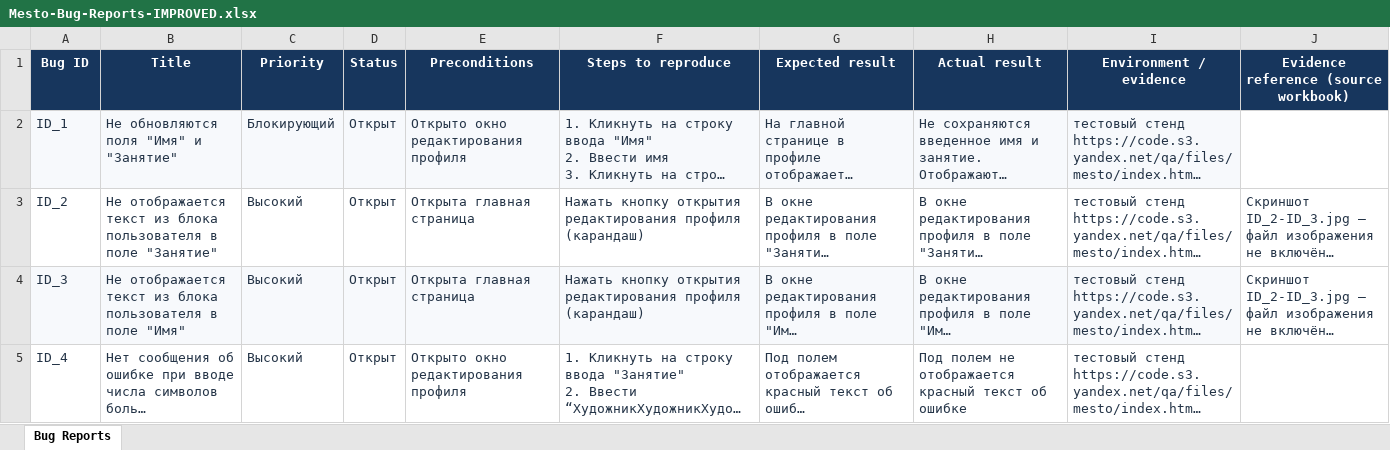
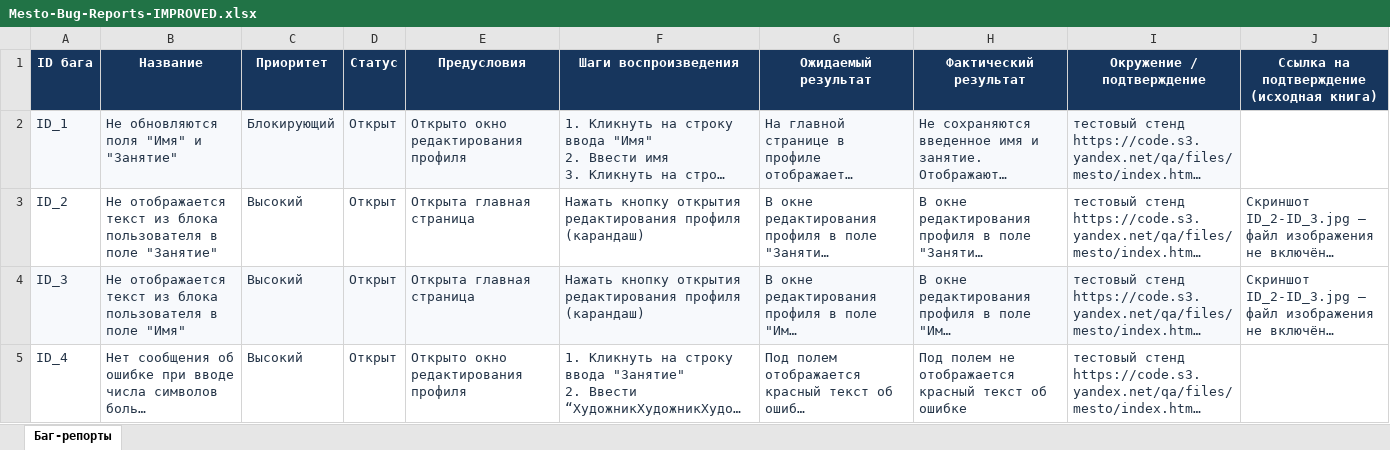
Before and after one commit to maxim3535-a11y/yandex-practicum-qa-portfolio, an Excel workbook: 01-Mesto/Improved/Excel/Mesto-Bug-Reports-IMPROVED.xlsx, sheet Баг-репорты, drawn as a sheet; only a part is shown; long unchanged cells end in …; values as stored, in another font and other column widths than the file's, no borders; conditional formats not drawn; removed rows and columns are numbered as before the commit, all else as after; the diff names each change by its address in the sheet, - before the commit and + after, or states it on an @@ line.

```diff
--- a/01-Mesto/Improved/Excel/Mesto-Bug-Reports-IMPROVED.xlsx (sheet Баг-репорты)
+++ b/01-Mesto/Improved/Excel/Mesto-Bug-Reports-IMPROVED.xlsx (sheet Баг-репорты)
-sheet tab: Bug Reports
+sheet tab: Баг-репорты
-row 1: Bug ID | Title | Priority | Status | Preconditions | Steps to reproduce | Expected result | Actual result | Environment / evidence | Evidence reference (source workbook)
+row 1: ID бага | Название | Приоритет | Статус | Предусловия | Шаги воспроизведения | Ожидаемый результат | Фактический результат | Окружение / подтверждение | Ссылка на подтверждение (исходная книга)
```
Also changed, not shown: 01-Mesto/Improved/Excel/Mesto-Retest-Results-IMPROVED.xlsx, 01-Mesto/Improved/Excel/Mesto-Test-Cases-IMPROVED.xlsx.
